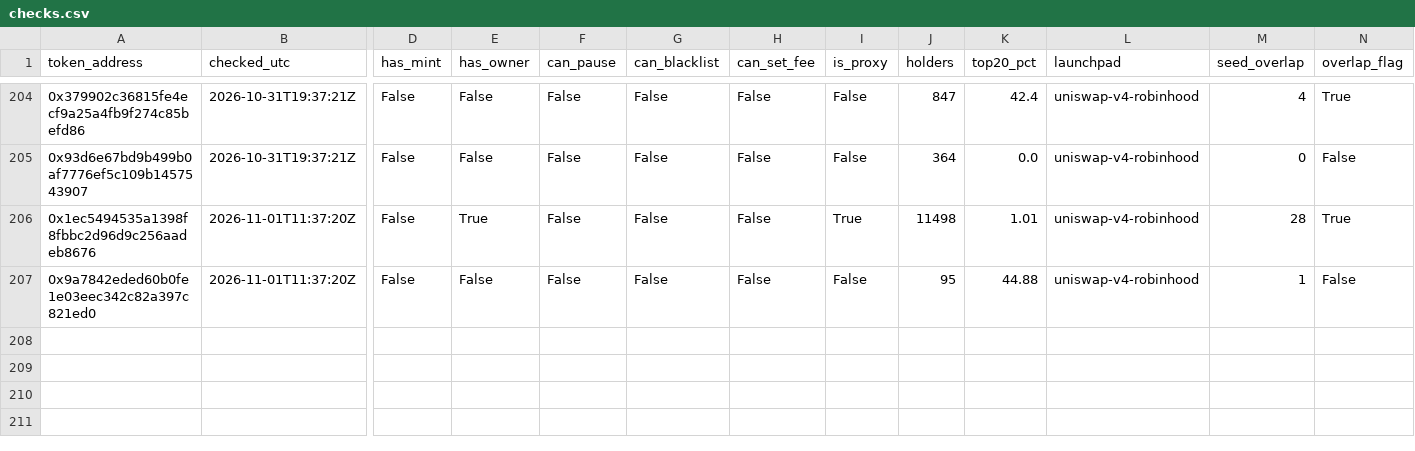
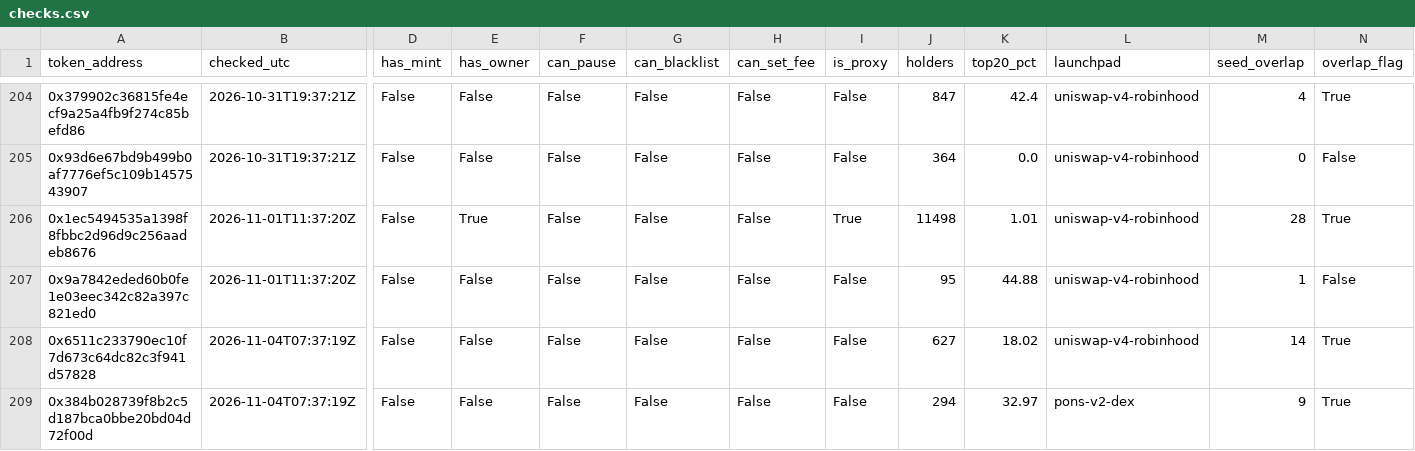
Before and after one commit to battlemaster69/Cockpit, a CSV file: rhc_recorder/data/checks.csv, drawn as a sheet; only a part is shown, gaps mark what is left out; rows hold the shown columns only; the diff names each change by its address in the sheet, - before the commit and + after, or states it on an @@ line.

```diff
--- a/rhc_recorder/data/checks.csv
+++ b/rhc_recorder/data/checks.csv
+row 208: 0x6511c233790ec10f7d673c64dc82c3f941d57828 | 2026-11-04T07:37:19Z | False | False | False | False | False | False | 627 | 18.02 | uniswap-v4-robinhood | 14 | True
+row 209: 0x384b028739f8b2c5d187bca0bbe20bd04d72f00d | 2026-11-04T07:37:19Z | False | False | False | False | False | False | 294 | 32.97 | pons-v2-dex | 9 | True
```
Also changed, not shown: rhc_recorder/data/cohort.csv, rhc_recorder/data/runs.csv, 4 other files.
